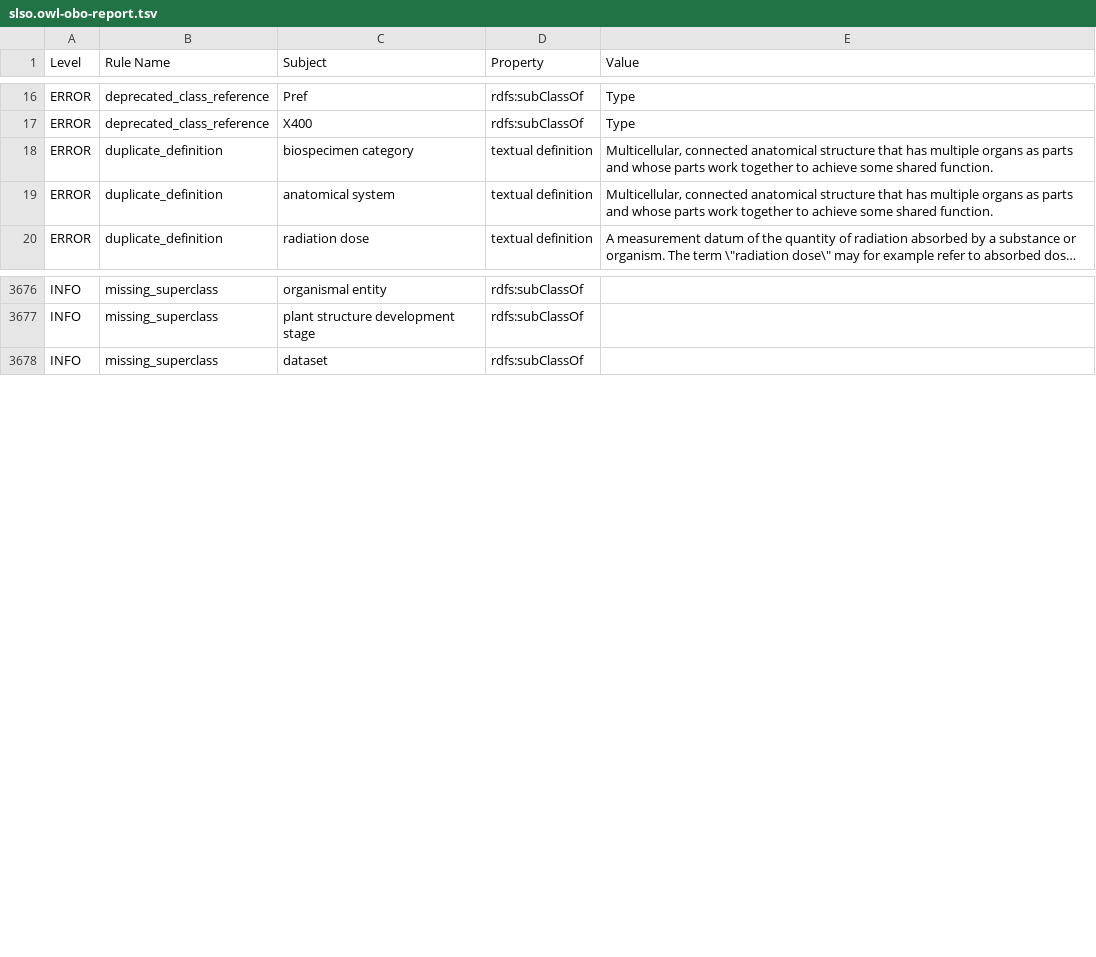
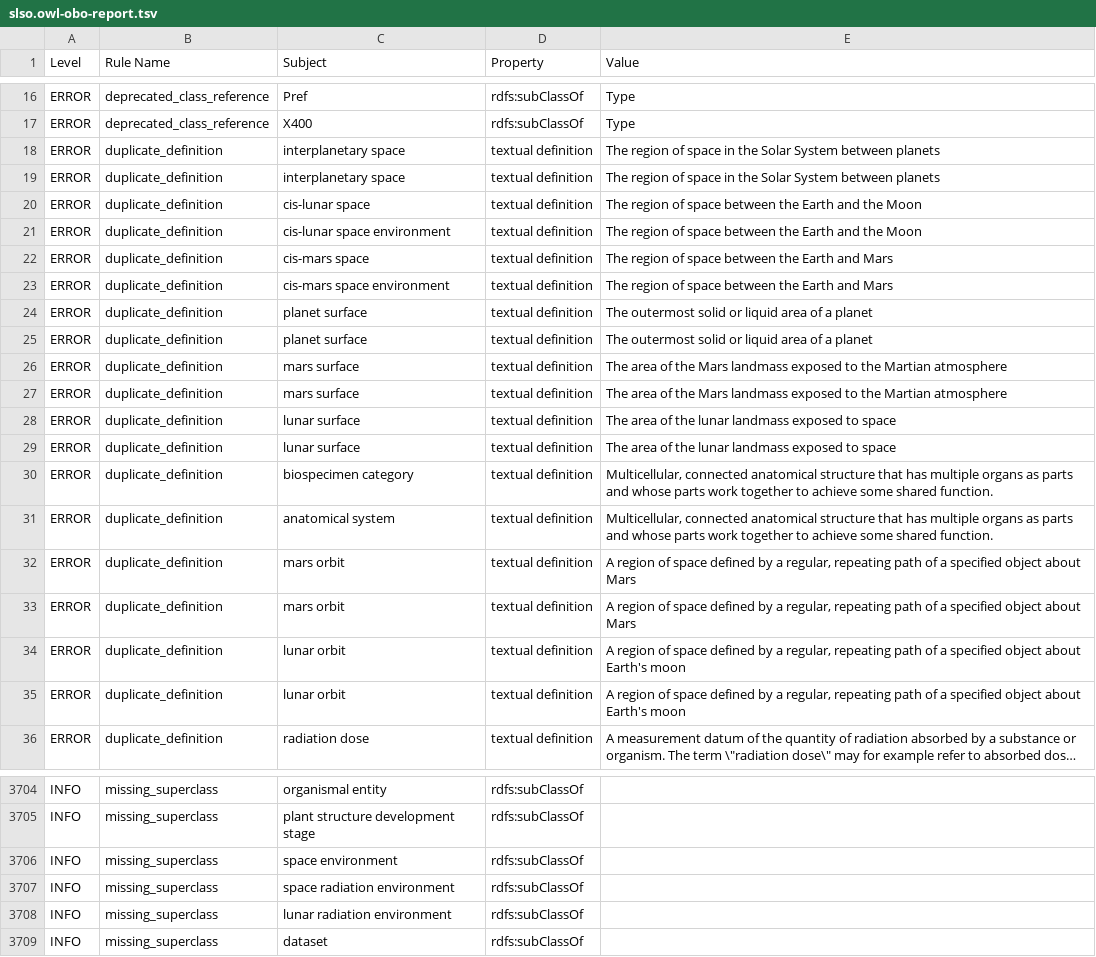
Before and after one commit to nasa/LSDAO, a TSV file: src/ontology/reports/slso.owl-obo-report.tsv, drawn as a sheet; only a part is shown, gaps mark what is left out; long unchanged cells end in …; the diff covers the shown part only; the diff names each change by its address in the sheet, - before the commit and + after, or states it on an @@ line.

Commit message:
Build for space env

```diff
--- a/src/ontology/reports/slso.owl-obo-report.tsv
+++ b/src/ontology/reports/slso.owl-obo-report.tsv
+row 18: ERROR | duplicate_definition | interplanetary space | textual definition | The region of space in the Solar System between planets
+row 19: ERROR | duplicate_definition | interplanetary space | textual definition | The region of space in the Solar System between planets
+row 20: ERROR | duplicate_definition | cis-lunar space | textual definition | The region of space between the Earth and the Moon
+row 21: ERROR | duplicate_definition | cis-lunar space environment | textual definition | The region of space between the Earth and the Moon
+row 22: ERROR | duplicate_definition | cis-mars space | textual definition | The region of space between the Earth and Mars
+row 23: ERROR | duplicate_definition | cis-mars space environment | textual definition | The region of space between the Earth and Mars
+row 24: ERROR | duplicate_definition | planet surface | textual definition | The outermost solid or liquid area of a planet
+row 25: ERROR | duplicate_definition | planet surface | textual definition | The outermost solid or liquid area of a planet
+row 26: ERROR | duplicate_definition | mars surface | textual definition | The area of the Mars landmass exposed to the Martian atmosphere
+row 27: ERROR | duplicate_definition | mars surface | textual definition | The area of the Mars landmass exposed to the Martian atmosphere
+row 28: ERROR | duplicate_definition | lunar surface | textual definition | The area of the lunar landmass exposed to space
+row 29: ERROR | duplicate_definition | lunar surface | textual definition | The area of the lunar landmass exposed to space
+row 32: ERROR | duplicate_definition | mars orbit | textual definition | A region of space defined by a regular, repeating path of a specified object about Mars
+row 33: ERROR | duplicate_definition | mars orbit | textual definition | A region of space defined by a regular, repeating path of a specified object about Mars
+row 34: ERROR | duplicate_definition | lunar orbit | textual definition | A region of space defined by a regular, repeating path of a specified object about Earth's moon
+row 35: ERROR | duplicate_definition | lunar orbit | textual definition | A region of space defined by a regular, repeating path of a specified object about Earth's moon
+row 3706: INFO | missing_superclass | space environment | rdfs:subClassOf
+row 3707: INFO | missing_superclass | space radiation environment | rdfs:subClassOf
+row 3708: INFO | missing_superclass | lunar radiation environment | rdfs:subClassOf
```
Also changed, not shown: 12 added rows elsewhere in this file, src/ontology/reports/basic-report.tsv, src/ontology/reports/slso-base.owl-obo-report.tsv, 36 other files.
